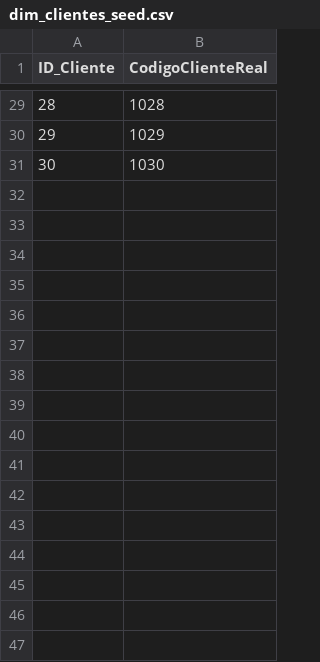
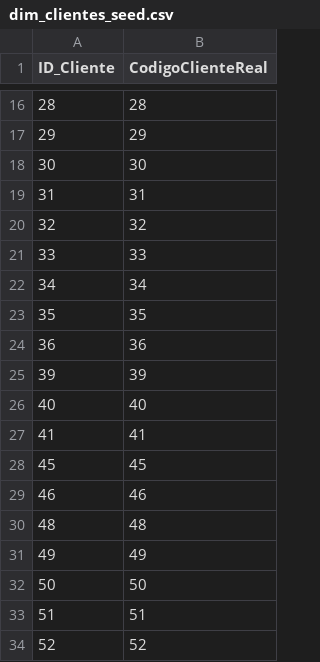
Before and after one commit to jovas-007/Olguin_final, a CSV file: CargaDatos/dim_clientes_seed.csv, drawn as a sheet; only a part is shown, gaps mark what is left out; the diff covers the shown part only.

```diff
--- a/CargaDatos/dim_clientes_seed.csv
+++ b/CargaDatos/dim_clientes_seed.csv
@@ -29,3 +16,19 @@ ID_Cliente,CodigoClienteReal
-28,1028
-29,1029
-30,1030
+28,28
+29,29
+30,30
+31,31
+32,32
+33,33
+34,34
+35,35
+36,36
+39,39
+40,40
+41,41
+45,45
+46,46
+48,48
+49,49
+50,50
+51,51
+52,52
```
Also changed, not shown: 38 added rows, 13 removed rows and 14 edited cells elsewhere in this file, CargaDatos/dim_empleados_seed.csv, CargaDatos/dim_proyectos_seed.csv, 7 other files.
